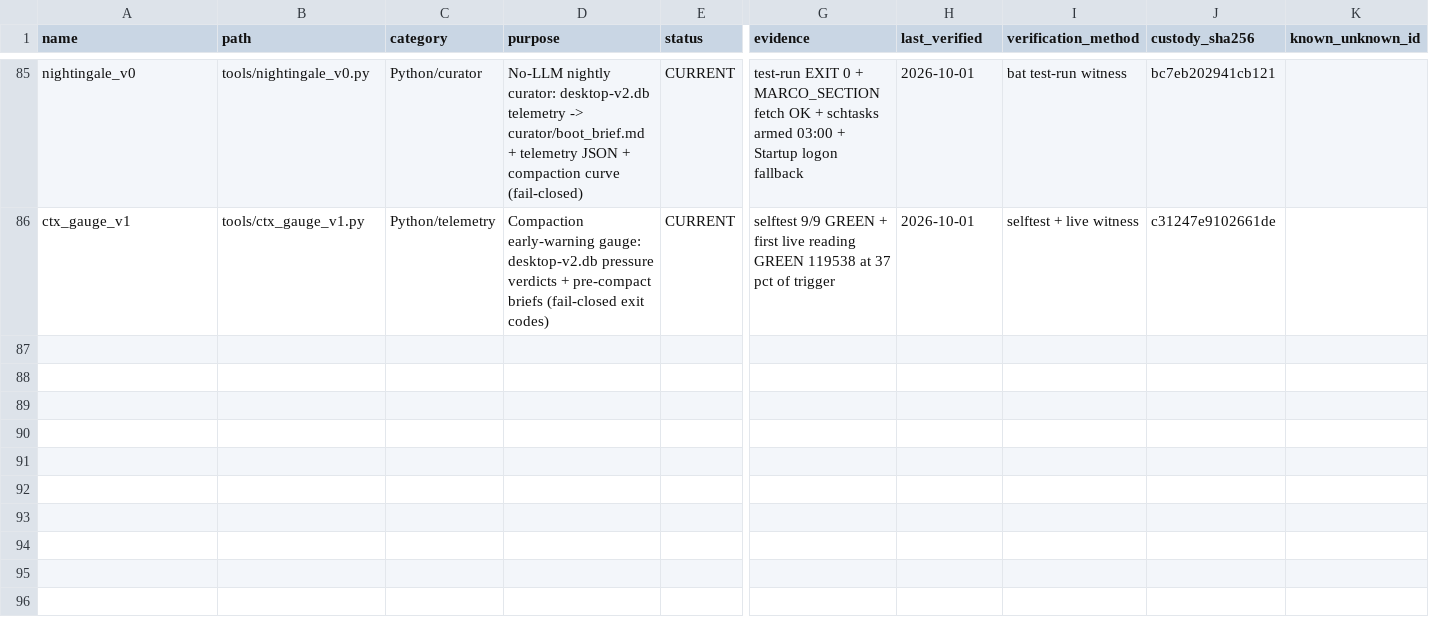
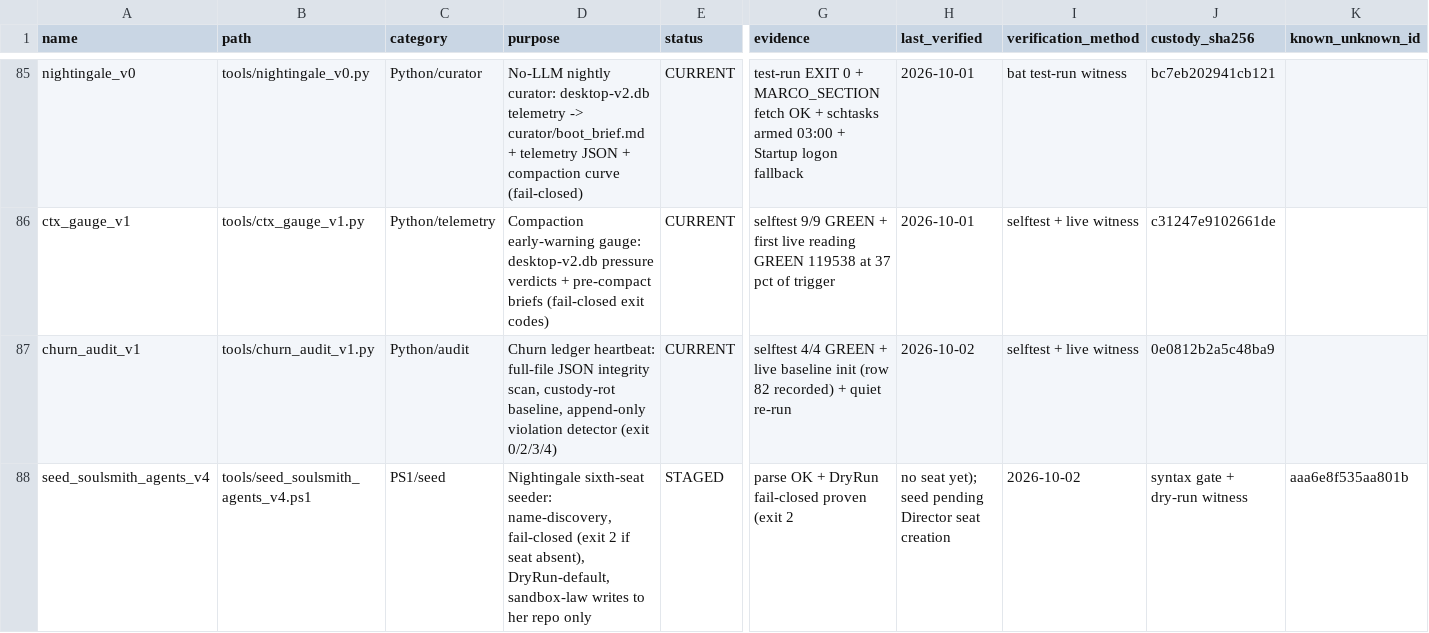
Before and after one commit to KaptKolostomy/postal_lane, a CSV file: liber_status/01_TOOLS.csv, drawn as a sheet; only a part is shown, gaps mark what is left out; rows hold the shown columns only; the diff names each change by its address in the sheet, - before the commit and + after, or states it on an @@ line.

Commit message:
rig: parcel 125 (quota discipline + parcel-123 nudge; renumbered, Marco inked 124 first) + churn_audit_v1 + seed v4 registered - Nightingale stack watch

```diff
--- a/liber_status/01_TOOLS.csv
+++ b/liber_status/01_TOOLS.csv
+row 87: churn_audit_v1 | tools/churn_audit_v1.py | Python/audit | Churn ledger heartbeat: full-file JSON integrity scan, custody-rot baseline, append-only violation detector (exit 0/2/3/4) | CURRENT | selftest 4/4 GREEN + live baseline init (row 82 recorded) + quiet re-run | 2026-10-02 | selftest + live witness | 0e0812b2a5c48ba9
+row 88: seed_soulsmith_agents_v4 | tools/seed_soulsmith_agents_v4.ps1 | PS1/seed | Nightingale sixth-seat seeder: name-discovery, fail-closed (exit 2 if seat absent), DryRun-default, sandbox-law writes to her repo only | STAGED | parse OK + DryRun fail-closed proven (exit 2 | no seat yet); seed pending Director seat creation | 2026-10-02 | syntax gate + dry-run witness | aaa6e8f535aa801b
```
Also changed, not shown: 1 other file.
